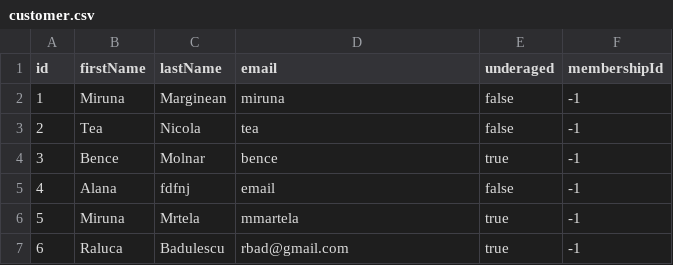
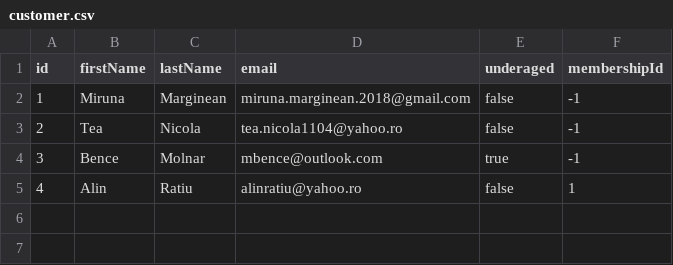
Before and after one commit to MargineanMiruna/Cinema, a CSV file: target/classes/main/java/Files/customer.csv, drawn as a sheet.

Commit message:
test updates and added some data to files

```diff
--- a/target/classes/main/java/Files/customer.csv
+++ b/target/classes/main/java/Files/customer.csv
@@ -1,7 +1,5 @@
 id,firstName,lastName,email,underaged,membershipId
-1,Miruna,Marginean,miruna,false,-1
-2,Tea,Nicola,tea,false,-1
-3,Bence,Molnar,bence,true,-1
-4,Alana,fdfnj,email,false,-1
-5,Miruna,Mrtela,mmartela,true,-1
-6,Raluca,Badulescu,rbad@gmail.com,true,-1
+1,Miruna,Marginean,miruna.marginean.2018@gmail.com,false,-1
+2,Tea,Nicola,tea.nicola1104@yahoo.ro,false,-1
+3,Bence,Molnar,mbence@outlook.com,true,-1
+4,Alin,Ratiu,alinratiu@yahoo.ro,false,1
```
Also changed, not shown: 16 other files.
